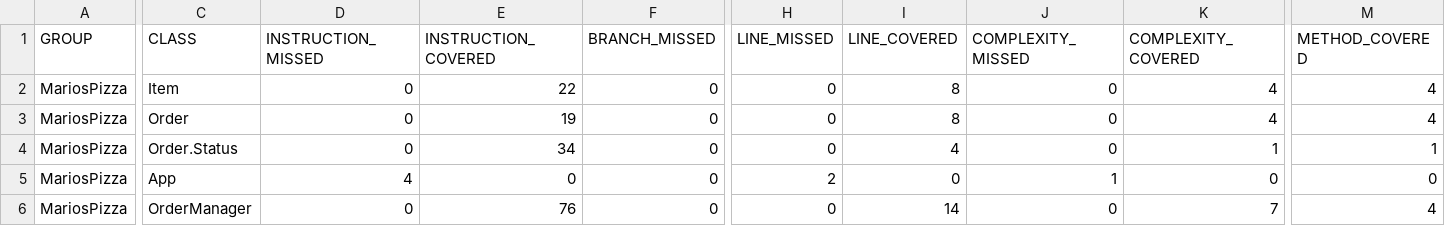
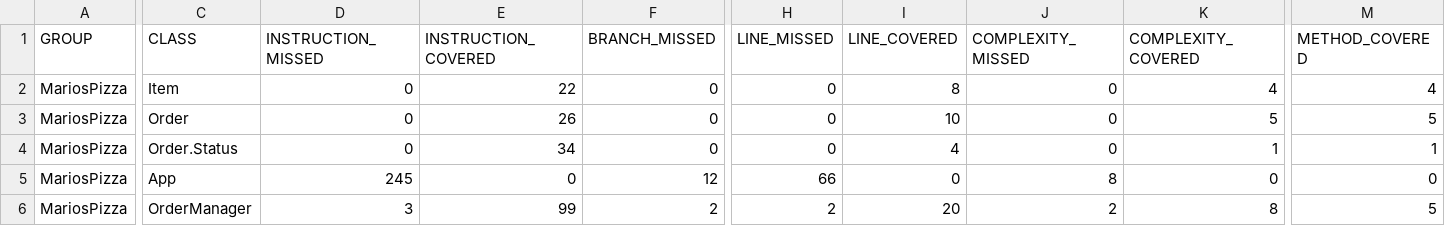
Before and after one commit to cph-js284/MarioPizzaAssignment, a CSV file: target/site/jacoco/jacoco.csv, drawn as a sheet; only a part is shown, gaps mark what is left out; the diff covers the shown part only; the diff names each change by its address in the sheet, - before the commit and + after, or states it on an @@ line.

```diff
--- a/target/site/jacoco/jacoco.csv
+++ b/target/site/jacoco/jacoco.csv
-E3 (INSTRUCTION_COVERED): 19
+E3 (INSTRUCTION_COVERED): 26
-I3 (LINE_COVERED): 8
+I3 (LINE_COVERED): 10
-K3 (COMPLEXITY_COVERED): 4
+K3 (COMPLEXITY_COVERED): 5
-M3 (METHOD_COVERED): 4
+M3 (METHOD_COVERED): 5
-D5 (INSTRUCTION_MISSED): 4
+D5 (INSTRUCTION_MISSED): 245
-F5 (BRANCH_MISSED): 0
+F5 (BRANCH_MISSED): 12
-H5 (LINE_MISSED): 2
+H5 (LINE_MISSED): 66
-J5 (COMPLEXITY_MISSED): 1
+J5 (COMPLEXITY_MISSED): 8
-D6 (INSTRUCTION_MISSED): 0
+D6 (INSTRUCTION_MISSED): 3
-E6 (INSTRUCTION_COVERED): 76
+E6 (INSTRUCTION_COVERED): 99
-F6 (BRANCH_MISSED): 0
+F6 (BRANCH_MISSED): 2
-H6 (LINE_MISSED): 0
+H6 (LINE_MISSED): 2
-I6 (LINE_COVERED): 14
+I6 (LINE_COVERED): 20
-J6 (COMPLEXITY_MISSED): 0
+J6 (COMPLEXITY_MISSED): 2
-K6 (COMPLEXITY_COVERED): 7
+K6 (COMPLEXITY_COVERED): 8
-M6 (METHOD_COVERED): 4
+M6 (METHOD_COVERED): 5
```
Also changed, not shown: 2 edited cells elsewhere in this file, 52 other files.
